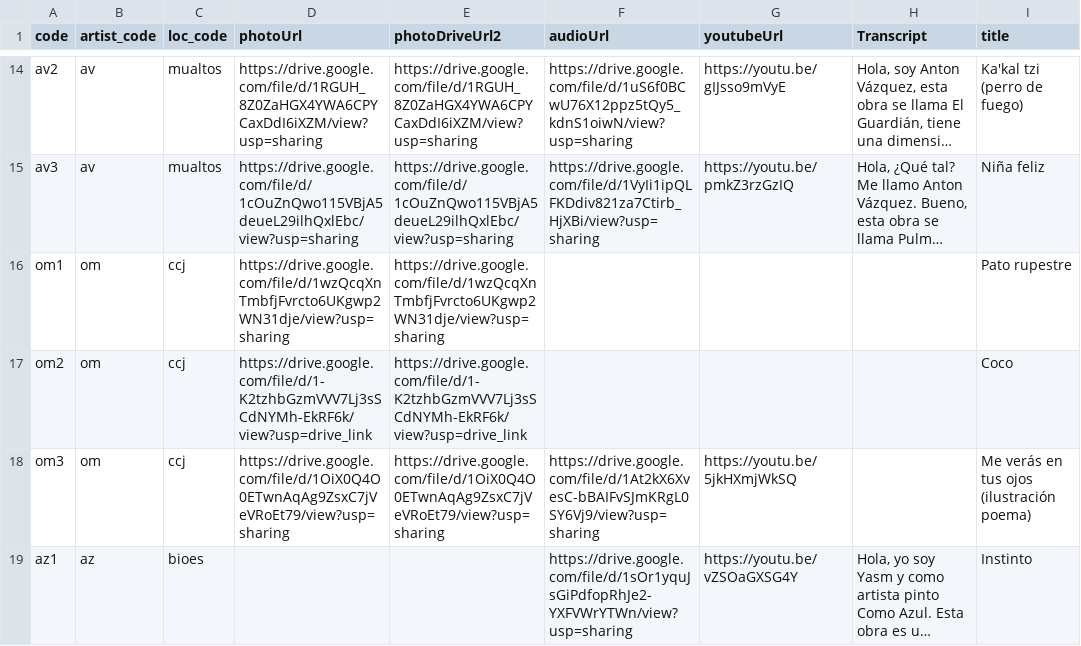
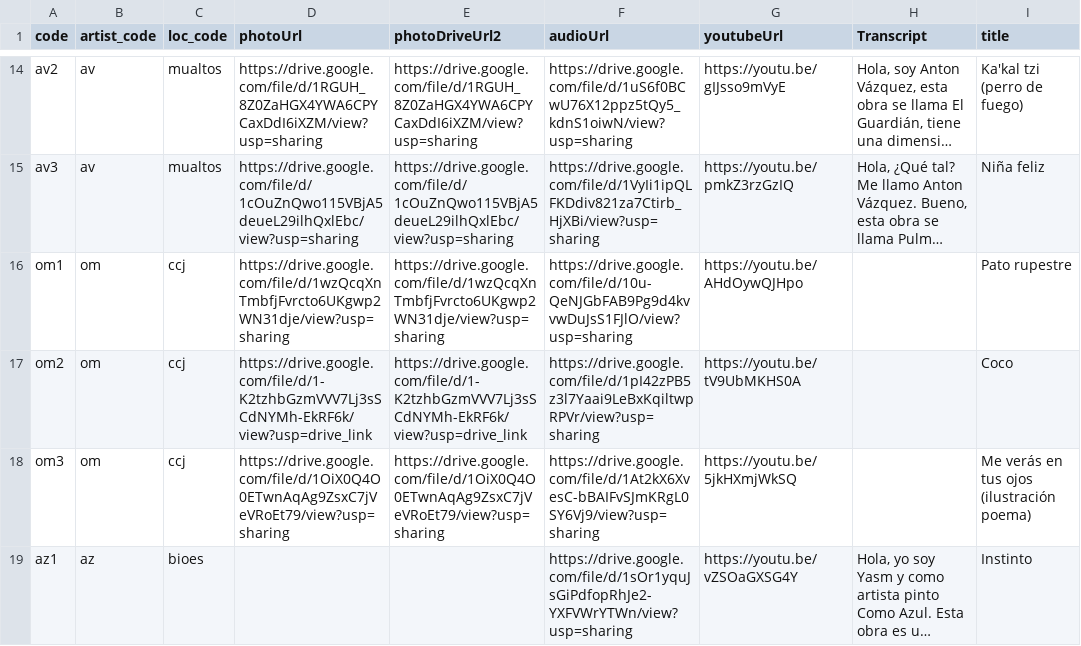
Before and after one commit to survos-sites/pgsc, a CSV file: data/piezas.csv, drawn as a sheet; only a part is shown, gaps mark what is left out; long unchanged cells end in …; the diff names each change by its address in the sheet, - before the commit and + after, or states it on an @@ line.

```diff
--- a/data/piezas.csv
+++ b/data/piezas.csv
-F16 (audioUrl): (empty)
+F16 (audioUrl): https://drive.google.com/file/d/10u-QeNJGbFAB9Pg9d4kvvwDuJsS1FJlO/view?usp=sharing
-G16 (youtubeUrl): (empty)
+G16 (youtubeUrl): https://youtu.be/AHdOywQJHpo
-F17 (audioUrl): (empty)
+F17 (audioUrl): https://drive.google.com/file/d/1pI42zPB5z3l7Yaai9LeBxKqiltwpRPVr/view?usp=sharing
-G17 (youtubeUrl): (empty)
+G17 (youtubeUrl): https://youtu.be/tV9UbMKHS0A
```
Also changed, not shown: data/artistas.csv, data/locations.csv, 6 other files.
